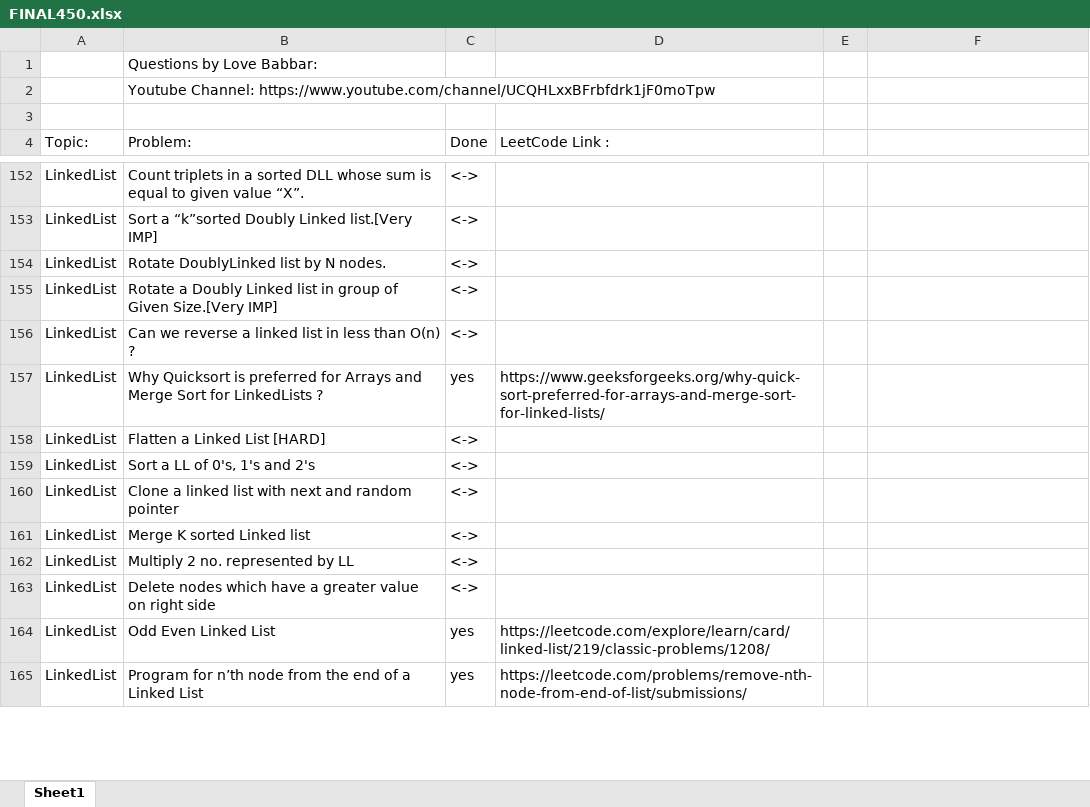
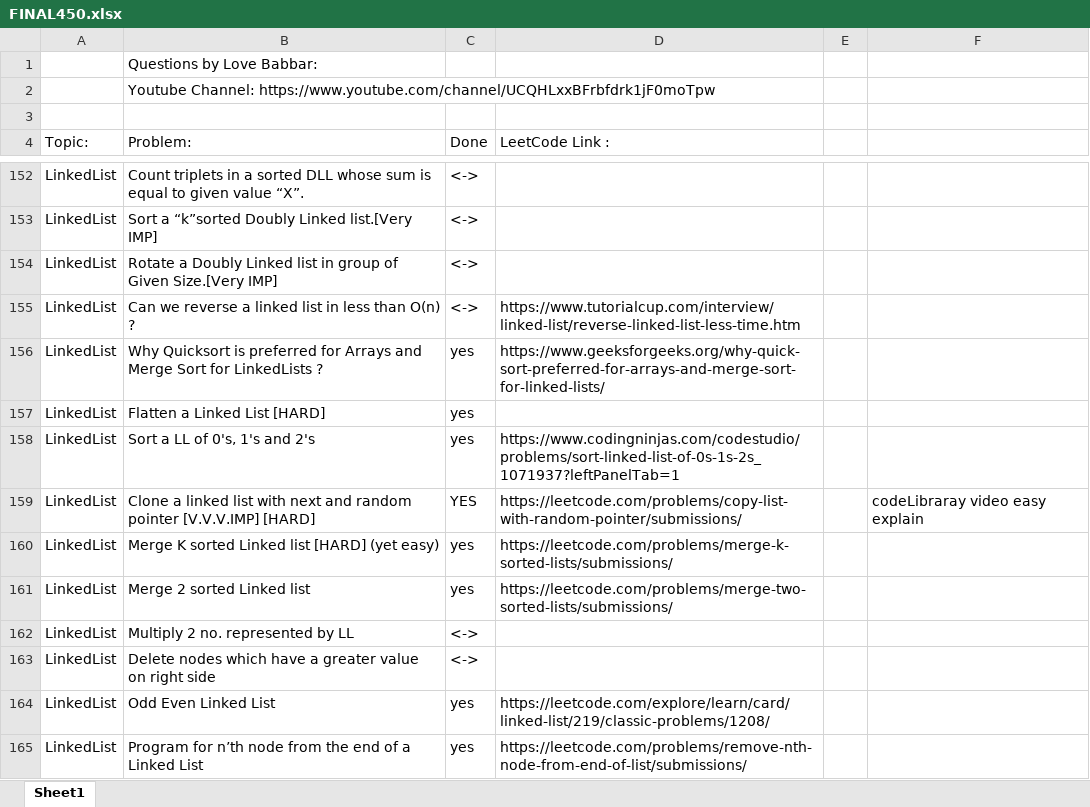
Before and after one commit to ancorp134/DSA, an Excel workbook: 450-QuestionSeries/FINAL450.xlsx, sheet Sheet1, drawn as a sheet; only a part is shown, gaps mark what is left out; values as stored, in another font and other column widths than the file's, no cell formats; removed rows and columns are numbered as before the commit, all else as after; the diff covers the shown part only; the diff names each change by its address in the sheet, - before the commit and + after, or states it on an @@ line.

```diff
--- a/450-QuestionSeries/FINAL450.xlsx (sheet Sheet1)
+++ b/450-QuestionSeries/FINAL450.xlsx (sheet Sheet1)
-row 154: LinkedList | Rotate DoublyLinked list by N nodes. | <->
-D155 (LeetCode Link :): (empty)
+D155 (LeetCode Link :): https://www.tutorialcup.com/interview/linked-list/reverse-linked-list-less-time.htm
-C157:C158 (Done): <->
+C157:C158 (Done): yes
-D158 (LeetCode Link :): (empty)
+D158 (LeetCode Link :): https://www.codingninjas.com/codestudio/problems/sort-linked-list-of-0s-1s-2s_1071937?leftPanelTab=1
-row 160: LinkedList | Clone a linked list with next and random pointer | <->
-row 161: LinkedList | Merge K sorted Linked list | <->
+row 159: LinkedList | Clone a linked list with next and random pointer [V.V.V.IMP] [HARD] | YES | https://leetcode.com/problems/copy-list-with-random-pointer/submissions/ |  | codeLibraray video easy explain
+row 160: LinkedList | Merge K sorted Linked list [HARD] (yet easy) | yes | https://leetcode.com/problems/merge-k-sorted-lists/submissions/
+row 161: LinkedList | Merge 2 sorted Linked list | yes | https://leetcode.com/problems/merge-two-sorted-lists/submissions/
```
Also changed, not shown: 2 added rows, 2 removed rows and 24 edited cells elsewhere in this sheet, cell formats, 2 other files.
